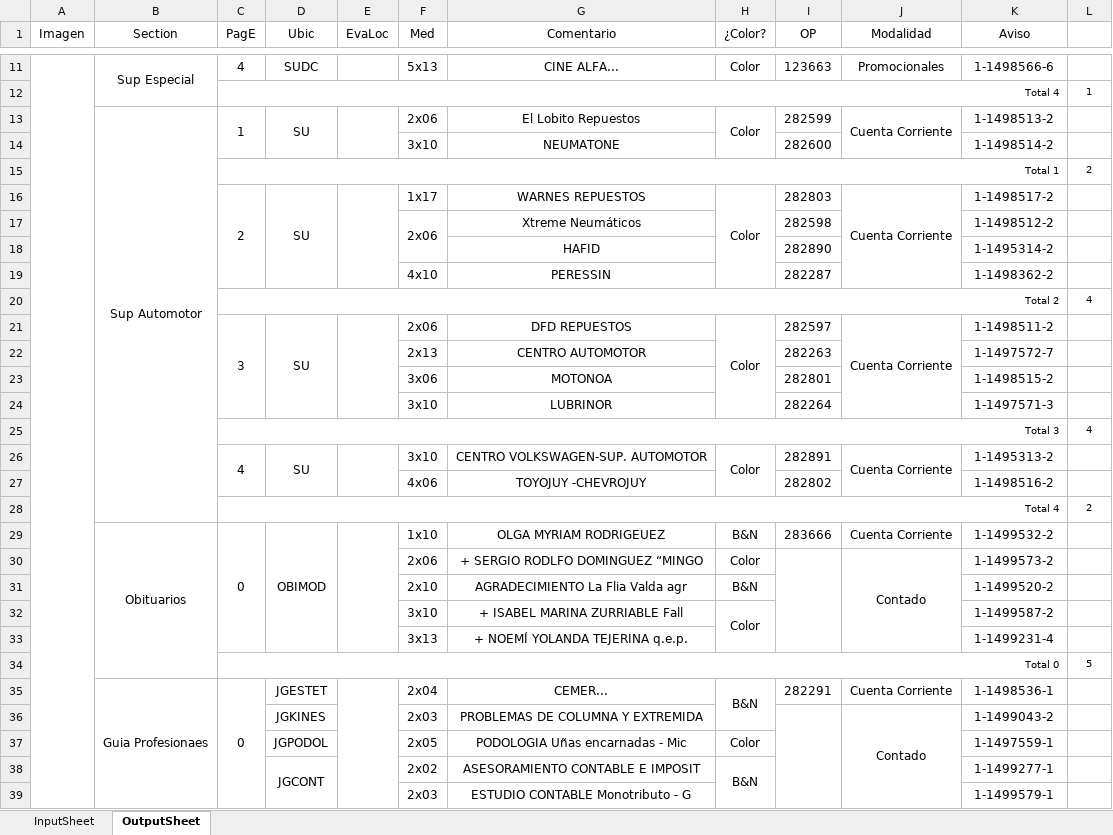
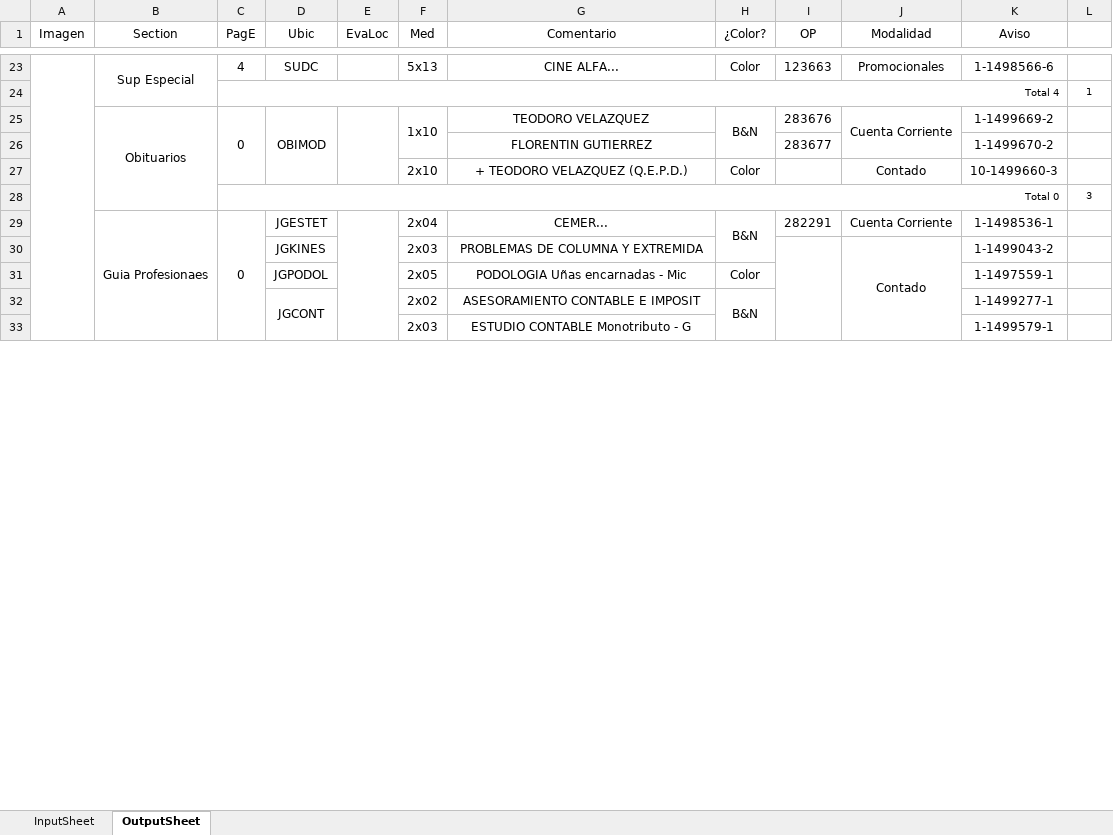
Before and after one commit to zherar7ordoya/AP5, an Excel workbook: Xtras/MSExcel/CDP.xlsm, sheet OutputSheet, drawn as a sheet; only a part is shown, gaps mark what is left out; values as stored, in another font and other column widths than the file's, no borders; conditional formats not drawn; removed rows and columns are numbered as before the commit, all else as after; the diff covers the shown part only; the diff names each change by its address in the sheet, - before the commit and + after, or states it on an @@ line.

```diff
--- a/Xtras/MSExcel/CDP.xlsm (sheet OutputSheet)
+++ b/Xtras/MSExcel/CDP.xlsm (sheet OutputSheet)
-row 13:  | Sup Automotor | 1 | SU |  | 2x06 | El Lobito Repuestos | Color | 282599 | Cuenta Corriente | 1-1498513-2 | 1
-row 14:  |  |  |  |  | 3x10 | NEUMATONE |  | 282600 |  | 1-1498514-2 | 1
-row 15:  |  | Total 1 |  |  |  |  |  |  |  |  | 2
-row 16:  |  | 2 | SU |  | 1x17 | WARNES REPUESTOS | Color | 282803 | Cuenta Corriente | 1-1498517-2 | 1
-row 17:  |  |  |  |  | 2x06 | Xtreme Neumáticos |  | 282598 |  | 1-1498512-2 | 1
-row 18:  |  |  |  |  |  | HAFID |  | 282890 |  | 1-1495314-2 | 1
-row 19:  |  |  |  |  | 4x10 | PERESSIN |  | 282287 |  | 1-1498362-2 | 1
-row 20:  |  | Total 2 |  |  |  |  |  |  |  |  | 4
-row 21:  |  | 3 | SU |  | 2x06 | DFD REPUESTOS | Color | 282597 | Cuenta Corriente | 1-1498511-2 | 1
-row 22:  |  |  |  |  | 2x13 | CENTRO AUTOMOTOR |  | 282263 |  | 1-1497572-7 | 1
-row 23:  |  |  |  |  | 3x06 | MOTONOA |  | 282801 |  | 1-1498515-2 | 1
-row 24:  |  |  |  |  | 3x10 | LUBRINOR |  | 282264 |  | 1-1497571-3 | 1
-row 25:  |  | Total 3 |  |  |  |  |  |  |  |  | 4
-row 26:  |  | 4 | SU |  | 3x10 | CENTRO VOLKSWAGEN-SUP. AUTOMOTOR | Color | 282891 | Cuenta Corriente | 1-1495313-2 | 1
-row 27:  |  |  |  |  | 4x06 | TOYOJUY -CHEVROJUY |  | 282802 |  | 1-1498516-2 | 1
-row 28:  |  | Total 4 |  |  |  |  |  |  |  |  | 2
+F25:F26 merged
-G25 (Comentario): OLGA MYRIAM RODRIGEUEZ
+G25 (Comentario): TEODORO VELAZQUEZ
+H25:H26 merged
-I25 (OP): 283666
+I25 (OP): 283676
+J25:J26 merged
-K25 (Aviso): 1-1499532-2
+K25 (Aviso): 1-1499669-2
+row 26:  |  |  |  |  |  | FLORENTIN GUTIERREZ |  | 283677 |  | 1-1499670-2 | 1
-F27 (Med): 2x06
+F27 (Med): 2x10
-G27 (Comentario): + SERGIO RODLFO DOMINGUEZ “MINGO
+G27 (Comentario): + TEODORO VELAZQUEZ (Q.E.P.D.)
-I30:I33 merged
-J30:J33 merged
-K27 (Aviso): 1-1499573-2
+K27 (Aviso): 10-1499660-3
-row 31:  |  |  |  |  | 2x10 | AGRADECIMIENTO La Flia Valda agr | B&N |  |  | 1-1499520-2 | 1
-row 32:  |  |  |  |  | 3x10 | + ISABEL MARINA ZURRIABLE Fall | Color |  |  | 1-1499587-2 | 1
-row 33:  |  |  |  |  | 3x13 | + NOEMÍ YOLANDA TEJERINA q.e.p. |  |  |  | 1-1499231-4 | 1
-L28 (#): 5
+L28 (#): 3
```
Also changed, not shown: 47 added rows, 14 removed rows, 37 edited cells and merged cells elsewhere in this sheet, hidden cells, P&E/PDF/Inferencial/Clase 11 (Chi Cuadrada).xlsx, 1 other file.
